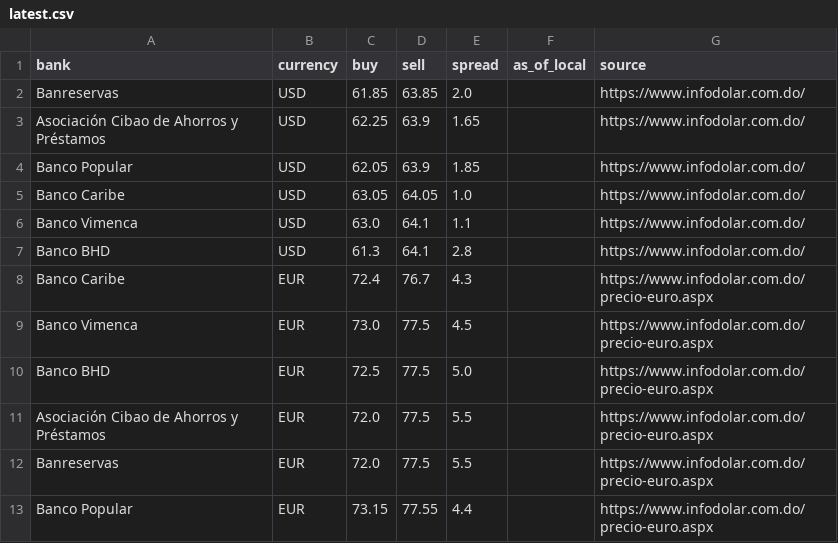
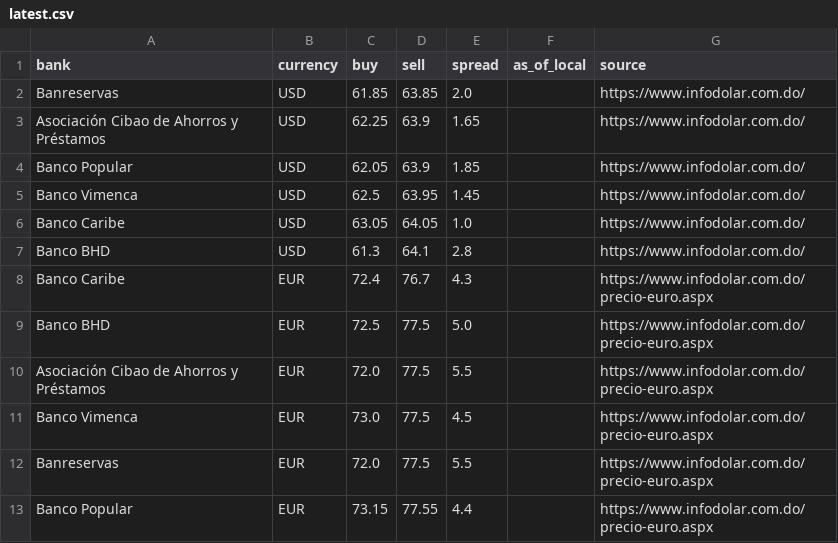
Before and after one commit to Rodyd137/infodolareuro, a CSV file: data/latest.csv, drawn as a sheet.

```diff
--- a/data/latest.csv
+++ b/data/latest.csv
@@ -4,9 +4,9 @@ Asociación Cibao de Ahorros y Préstamos,USD,62.25,63.9,1.65,,https://www.infod
 Banco Popular,USD,62.05,63.9,1.85,,https://www.infodolar.com.do/
+Banco Vimenca,USD,62.5,63.95,1.45,,https://www.infodolar.com.do/
 Banco Caribe,USD,63.05,64.05,1.0,,https://www.infodolar.com.do/
-Banco Vimenca,USD,63.0,64.1,1.1,,https://www.infodolar.com.do/
 Banco BHD,USD,61.3,64.1,2.8,,https://www.infodolar.com.do/
 Banco Caribe,EUR,72.4,76.7,4.3,,https://www.infodolar.com.do/precio-euro.aspx
-Banco Vimenca,EUR,73.0,77.5,4.5,,https://www.infodolar.com.do/precio-euro.aspx
 Banco BHD,EUR,72.5,77.5,5.0,,https://www.infodolar.com.do/precio-euro.aspx
 Asociación Cibao de Ahorros y Préstamos,EUR,72.0,77.5,5.5,,https://www.infodolar.com.do/precio-euro.aspx
+Banco Vimenca,EUR,73.0,77.5,4.5,,https://www.infodolar.com.do/precio-euro.aspx
 Banreservas,EUR,72.0,77.5,5.5,,https://www.infodolar.com.do/precio-euro.aspx
```
Also changed, not shown: 2 other files.
